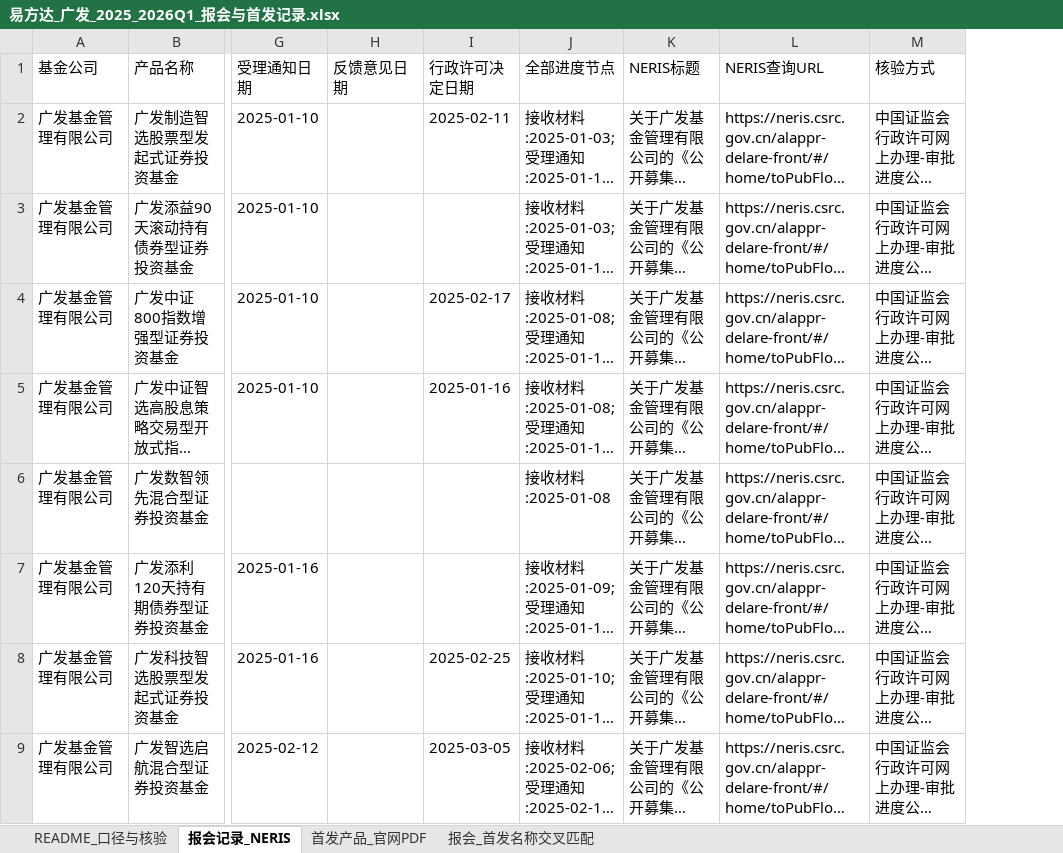
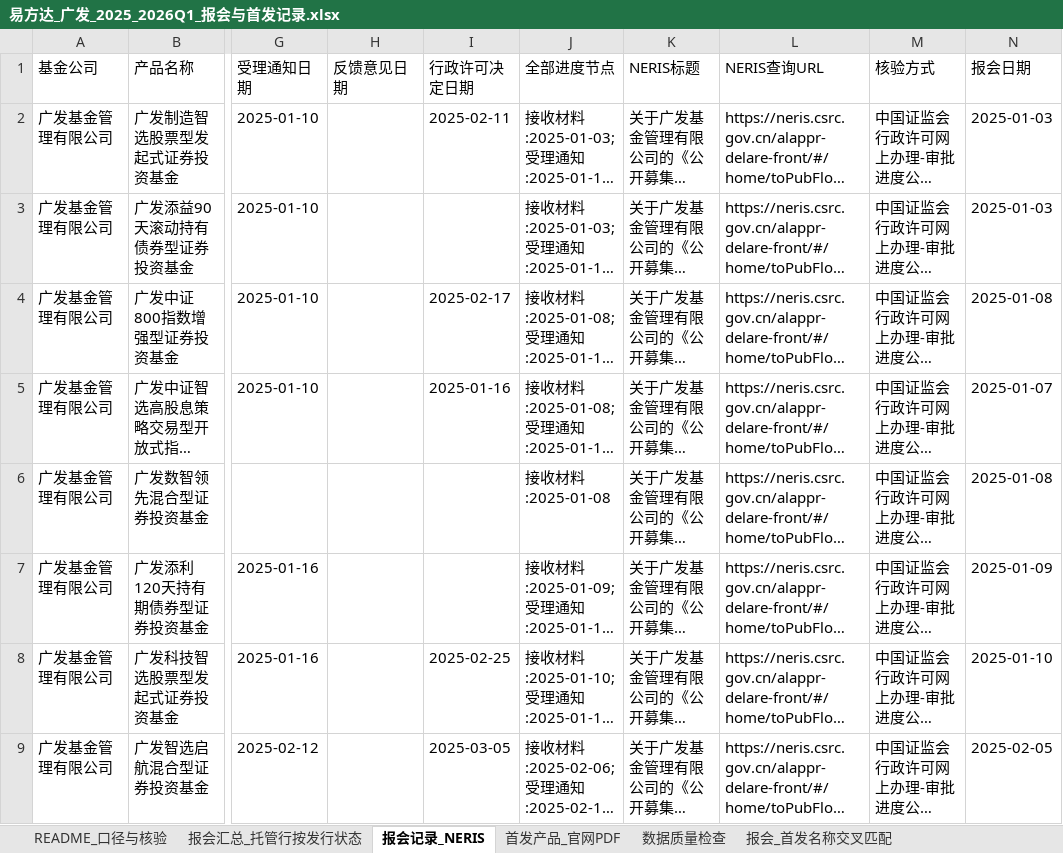
Before and after one commit to linzhuoran79/china-nev-6seater-hub, an Excel workbook: outputs/fund_records/易方达_广发_2025_2026Q1_报会与首发记录.xlsx, sheet 报会记录_NERIS, drawn as a sheet; only a part is shown, gaps mark what is left out; long unchanged cells end in …; values as stored, in another font and other column widths than the file's, no borders; the diff names each change by its address in the sheet, - before the commit and + after, or states it on an @@ line.

```diff
--- a/outputs/fund_records/易方达_广发_2025_2026Q1_报会与首发记录.xlsx (sheet 报会记录_NERIS)
+++ b/outputs/fund_records/易方达_广发_2025_2026Q1_报会与首发记录.xlsx (sheet 报会记录_NERIS)
+sheet tab: 报会汇总_托管行按发行状态
+sheet tab: 数据质量检查
+column N (报会日期), rows 2-9: 2025-01-03 | 2025-01-03 | 2025-01-08 | 2025-01-07 | 2025-01-08 | 2025-01-09 | 2025-01-10 | 2025-02-05
```
Also changed, not shown: sheet 报会_首发名称交叉匹配, sheet README_口径与核验, 6 other files.
